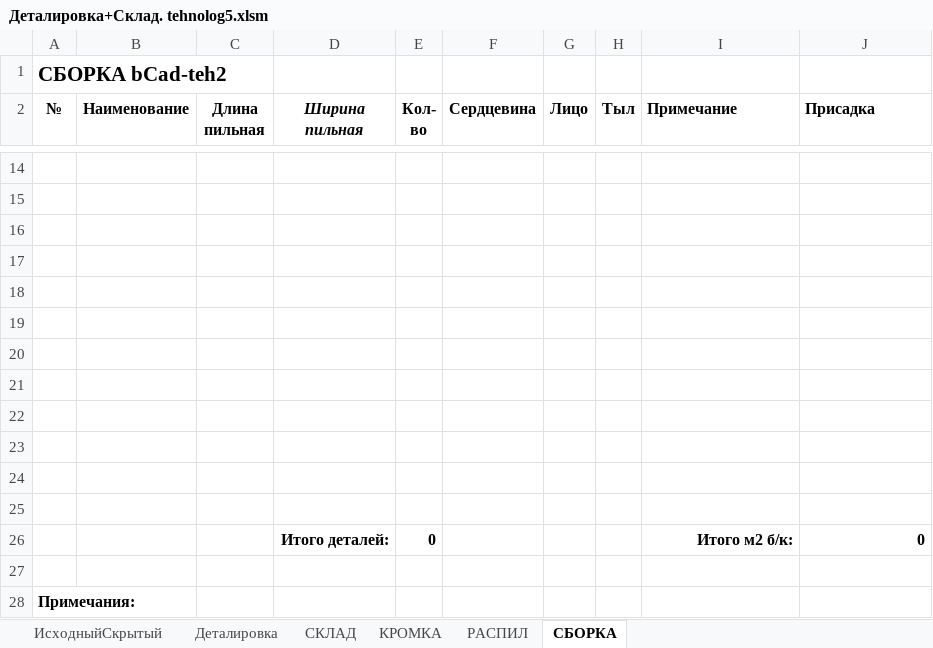
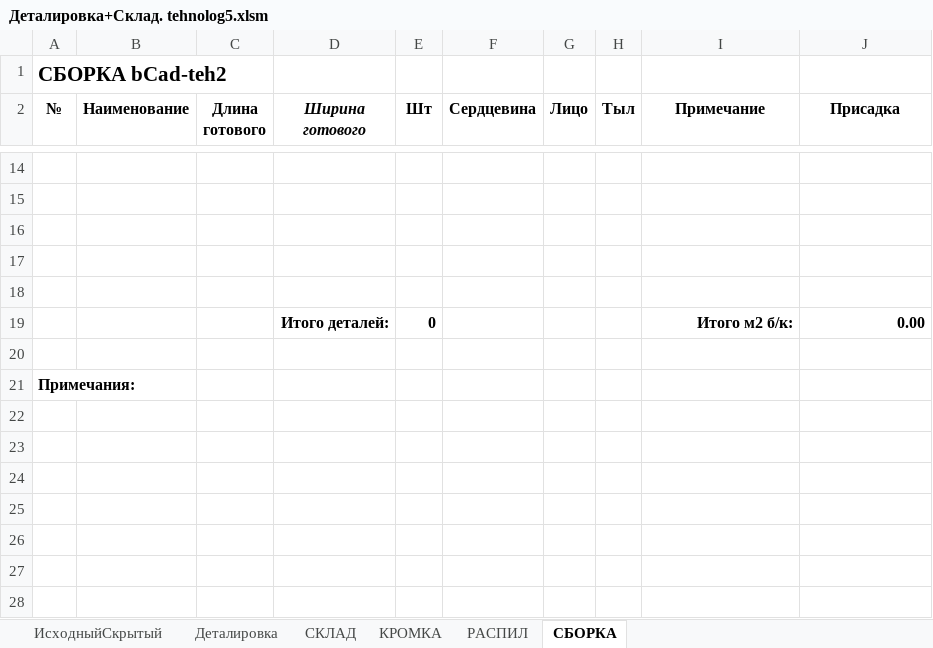
Before and after one commit to Skiffax/tehnologSochi, an Excel workbook: Деталировка+Склад. tehnolog5.xlsm, sheet СБОРКА, drawn as a sheet; only a part is shown, gaps mark what is left out; values as stored, in another font and other column widths than the file's, no borders; charts and pictures not drawn; removed rows and columns are numbered as before the commit, all else as after; ↵ is a line break in a cell; the diff names each change by its address in the sheet, - before the commit and + after, or states it on an @@ line.

```diff
--- a/Деталировка+Склад. tehnolog5.xlsm (sheet СБОРКА)
+++ b/Деталировка+Склад. tehnolog5.xlsm (sheet СБОРКА)
-C2: Длина пильная
+C2: Длина готового
-D2: Ширина пильная
+D2: Ширина готового
-E2: Кол- ↵ во
+E2: Шт
-I2:J2 alignment: left
+I2:J2 alignment: center
-row 19: (empty)
-row 20: (empty)
-row 21: (empty)
-row 22: (empty)
-row 23: (empty)
-row 24: (empty)
-row 25: (empty)
-J19 (Присадка): 0
+J19 (Присадка): 0.00
```
Also changed, not shown: sheet РАСПИЛ, sheet КРОМКА, formulas that keep their value, charts or pictures.
